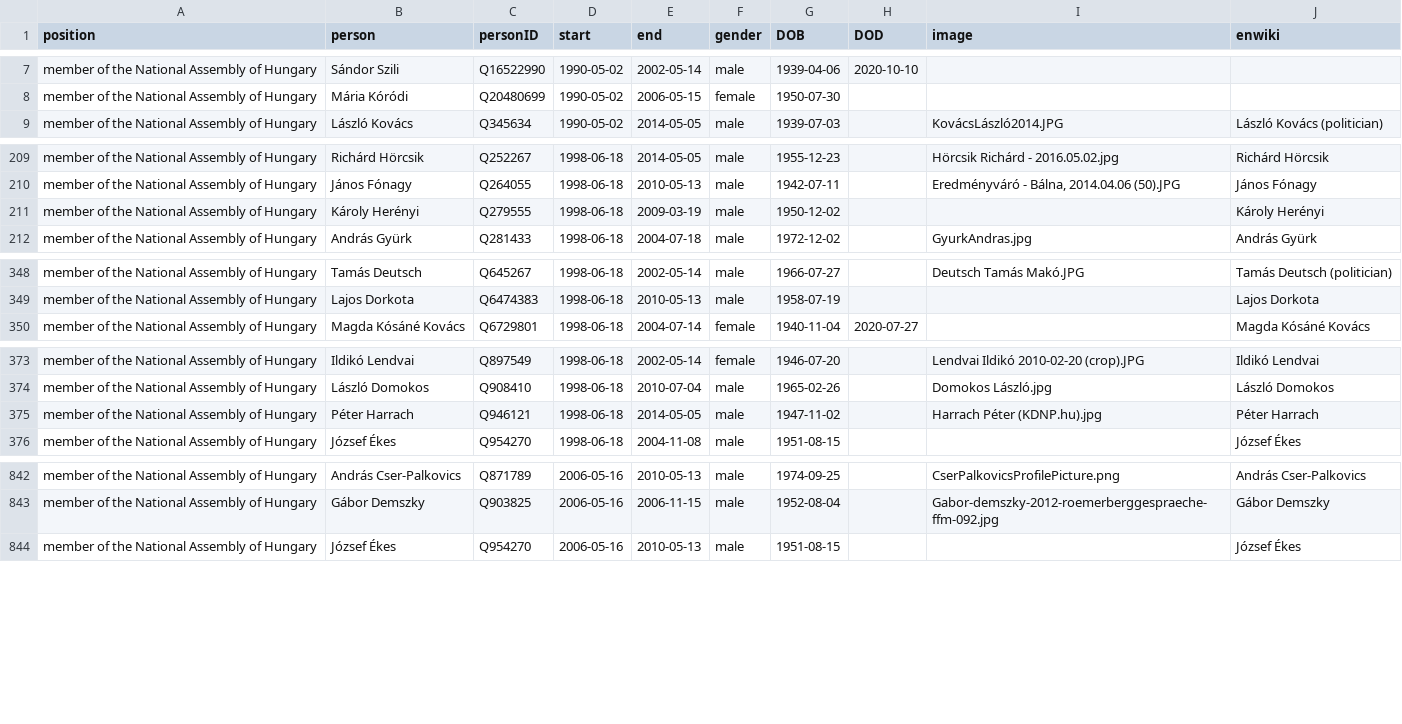
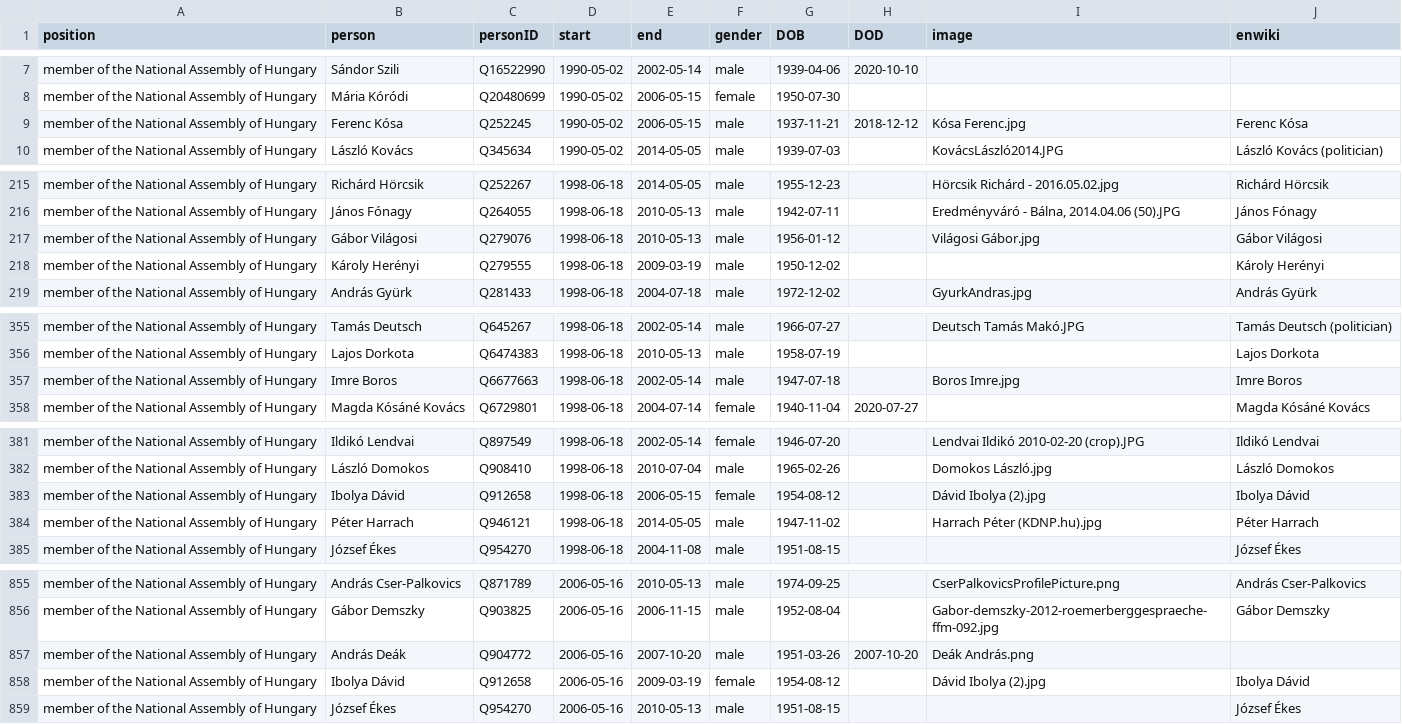
Before and after one commit to every-politician-scrapers/hungary-cabinet, a CSV file: html/legislators.csv, drawn as a sheet; only a part is shown, gaps mark what is left out; the diff covers the shown part only; the diff names each change by its address in the sheet, - before the commit and + after, or states it on an @@ line.

```diff
--- a/html/legislators.csv
+++ b/html/legislators.csv
+row 9: member of the National Assembly of Hungary | Ferenc Kósa | Q252245 | 1990-05-02 | 2006-05-15 | male | 1937-11-21 | 2018-12-12 | Kósa Ferenc.jpg | Ferenc Kósa
+row 217: member of the National Assembly of Hungary | Gábor Világosi | Q279076 | 1998-06-18 | 2010-05-13 | male | 1956-01-12 |  | Világosi Gábor.jpg | Gábor Világosi
+row 357: member of the National Assembly of Hungary | Imre Boros | Q6677663 | 1998-06-18 | 2002-05-14 | male | 1947-07-18 |  | Boros Imre.jpg | Imre Boros
+row 383: member of the National Assembly of Hungary | Ibolya Dávid | Q912658 | 1998-06-18 | 2006-05-15 | female | 1954-08-12 |  | Dávid Ibolya (2).jpg | Ibolya Dávid
+row 857: member of the National Assembly of Hungary | András Deák | Q904772 | 2006-05-16 | 2007-10-20 | male | 1951-03-26 | 2007-10-20 | Deák András.png
+row 858: member of the National Assembly of Hungary | Ibolya Dávid | Q912658 | 2006-05-16 | 2009-03-19 | female | 1954-08-12 |  | Dávid Ibolya (2).jpg | Ibolya Dávid
```
Also changed, not shown: 11 added rows, 1 removed row and 2 edited cells elsewhere in this file, html/current.csv, html/family.csv, 3 other files.
